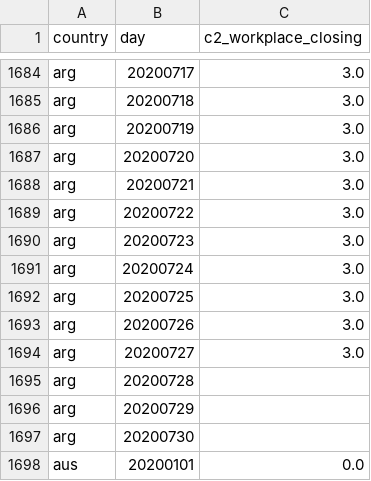
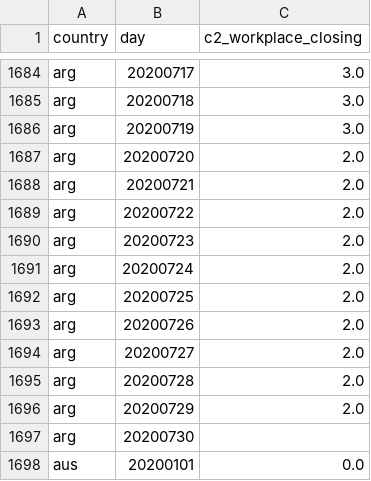
Before and after one commit to open-numbers/ddf--oxford--covid_government_response, a CSV file: ddf--datapoints--c2_workplace_closing--by--country--day.csv, drawn as a sheet; only a part is shown, gaps mark what is left out.

```diff
--- a/ddf--datapoints--c2_workplace_closing--by--country--day.csv
+++ b/ddf--datapoints--c2_workplace_closing--by--country--day.csv
@@ -1686,12 +1686,12 @@ arg,20200718,3.0
 arg,20200719,3.0
-arg,20200720,3.0
-arg,20200721,3.0
-arg,20200722,3.0
-arg,20200723,3.0
-arg,20200724,3.0
-arg,20200725,3.0
-arg,20200726,3.0
-arg,20200727,3.0
-arg,20200728,
-arg,20200729,
+arg,20200720,2.0
+arg,20200721,2.0
+arg,20200722,2.0
+arg,20200723,2.0
+arg,20200724,2.0
+arg,20200725,2.0
+arg,20200726,2.0
+arg,20200727,2.0
+arg,20200728,2.0
+arg,20200729,2.0
 arg,20200730,
```
Also changed, not shown: ddf--datapoints--c2_flag--by--country--day.csv, ddf--datapoints--c3_cancel_public_events--by--country--day.csv, 19 other files.
